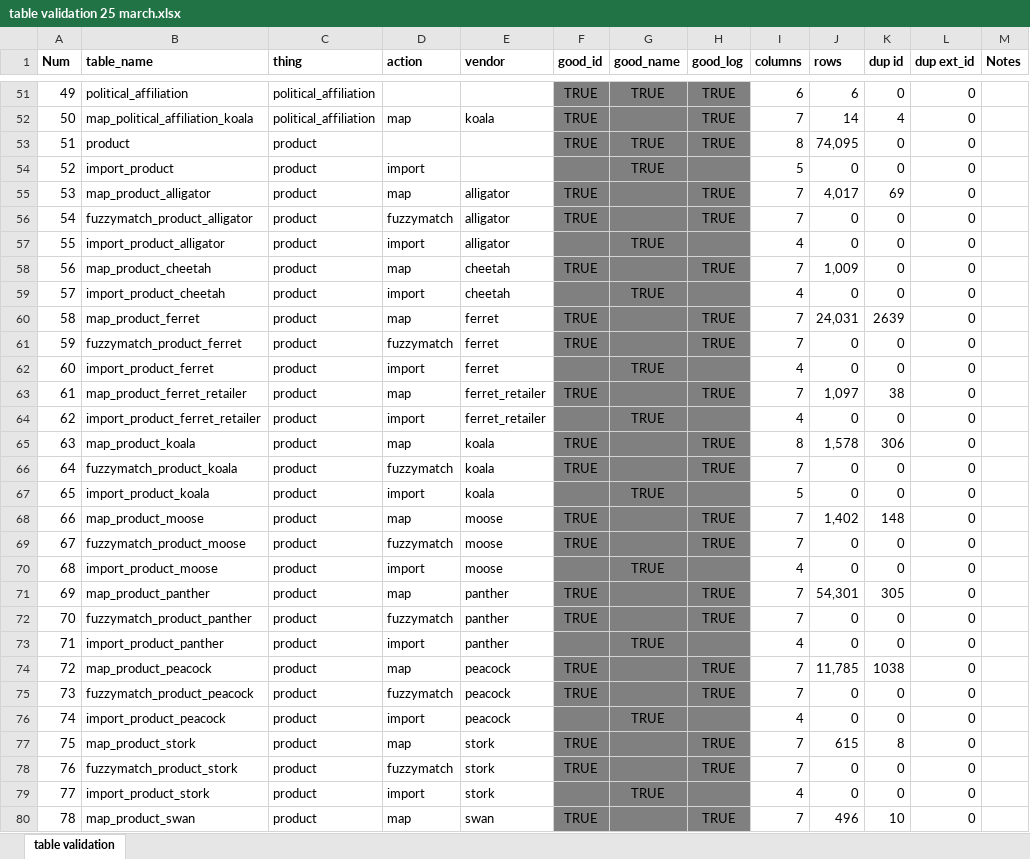
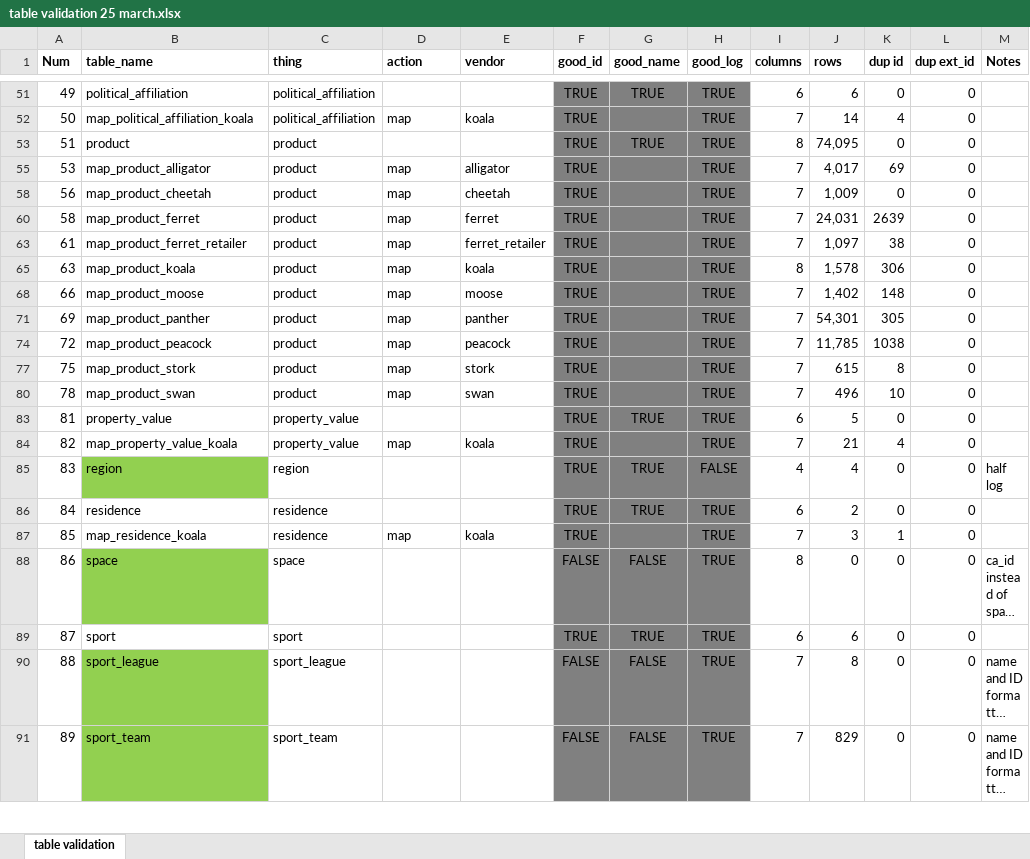
Before and after one commit to jeffwmonroe/database_tool, an Excel workbook: build_database/table validation 25 march.xlsx, sheet table validation, drawn as a sheet; only a part is shown, gaps mark what is left out; the shorter side is filled out with more unchanged rows; long unchanged cells end in …; values as stored, in another font and other column widths than the file's, no borders; conditional formats not drawn; the diff covers the shown part only; the diff names each change by its address in the sheet, - before the commit and + after, or states it on an @@ line.

Commit message:
Laptop edits
added in more vendors

```diff
--- a/build_database/table validation 25 march.xlsx (sheet table validation)
+++ b/build_database/table validation 25 march.xlsx (sheet table validation)
@@ row 54 hidden: 52 | import_product | product | import |  |  | TRUE |  | 5 | 0 | 0 | 0 @@
@@ row 56 hidden: 54 | fuzzymatch_product_alligator | product | fuzzymatch | alligator | TRUE |  | TRUE | 7 | 0 | 0 | 0 @@
@@ row 57 hidden: 55 | import_product_alligator | product | import | alligator |  | TRUE |  | 4 | 0 | 0 | 0 @@
@@ row 59 hidden: 57 | import_product_cheetah | product | import | cheetah |  | TRUE |  | 4 | 0 | 0 | 0 @@
@@ row 61 hidden: 59 | fuzzymatch_product_ferret | product | fuzzymatch | ferret | TRUE |  | TRUE | 7 | 0 | 0 | 0 @@
@@ row 62 hidden: 60 | import_product_ferret | product | import | ferret |  | TRUE |  | 4 | 0 | 0 | 0 @@
@@ row 64 hidden: 62 | import_product_ferret_retailer | product | import | ferret_retailer |  | TRUE |  | 4 | 0 | 0 | 0 @@
@@ row 66 hidden: 64 | fuzzymatch_product_koala | product | fuzzymatch | koala | TRUE |  | TRUE | 7 | 0 | 0 | 0 @@
@@ row 67 hidden: 65 | import_product_koala | product | import | koala |  | TRUE |  | 5 | 0 | 0 | 0 @@
@@ row 69 hidden: 67 | fuzzymatch_product_moose | product | fuzzymatch | moose | TRUE |  | TRUE | 7 | 0 | 0 | 0 @@
@@ row 70 hidden: 68 | import_product_moose | product | import | moose |  | TRUE |  | 4 | 0 | 0 | 0 @@
@@ row 72 hidden: 70 | fuzzymatch_product_panther | product | fuzzymatch | panther | TRUE |  | TRUE | 7 | 0 | 0 | 0 @@
@@ row 73 hidden: 71 | import_product_panther | product | import | panther |  | TRUE |  | 4 | 0 | 0 | 0 @@
@@ row 75 hidden: 73 | fuzzymatch_product_peacock | product | fuzzymatch | peacock | TRUE |  | TRUE | 7 | 0 | 0 | 0 @@
@@ row 76 hidden: 74 | import_product_peacock | product | import | peacock |  | TRUE |  | 4 | 0 | 0 | 0 @@
@@ row 78 hidden: 76 | fuzzymatch_product_stork | product | fuzzymatch | stork | TRUE |  | TRUE | 7 | 0 | 0 | 0 @@
@@ row 79 hidden: 77 | import_product_stork | product | import | stork |  | TRUE |  | 4 | 0 | 0 | 0 @@
```
Also changed, not shown: 23 hidden or unhidden rows elsewhere in this sheet, 3 other files.
